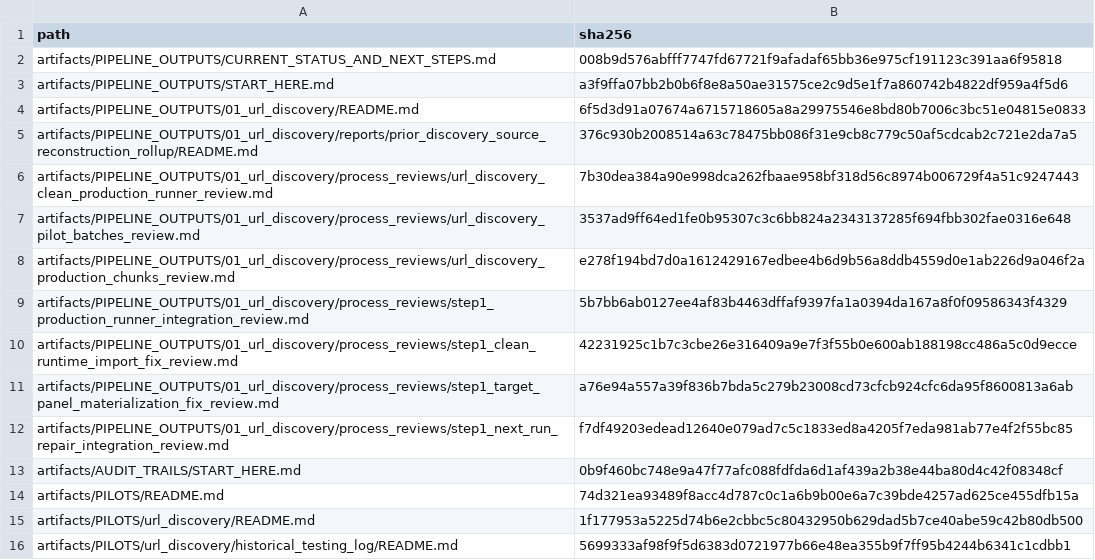
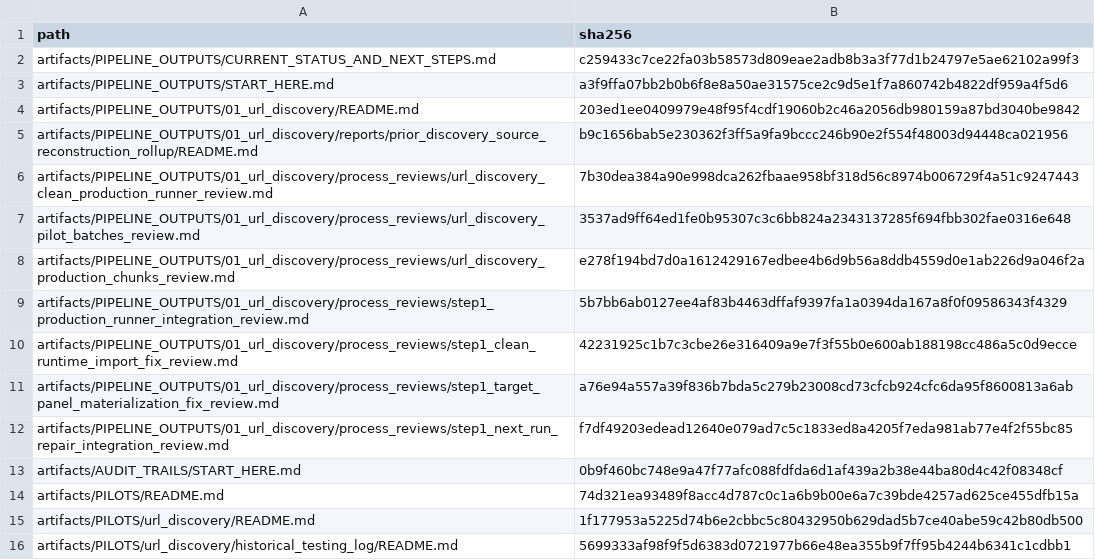
Before and after one commit to vsovero/policy_scraper, a CSV file: docs/replication_standards/protected_artifact_docs_manifest.csv, drawn as a sheet.

```diff
--- a/docs/replication_standards/protected_artifact_docs_manifest.csv
+++ b/docs/replication_standards/protected_artifact_docs_manifest.csv
@@ -1,6 +1,6 @@
 path,sha256
-artifacts/PIPELINE_OUTPUTS/CURRENT_STATUS_AND_NEXT_STEPS.md,008b9d576abfff7747fd67721f9afadaf65bb36e975cf191123c391aa6f95818
+artifacts/PIPELINE_OUTPUTS/CURRENT_STATUS_AND_NEXT_STEPS.md,c259433c7ce22fa03b58573d809eae2adb8b3a3f77d1b24797e5ae62102a99f3
 artifacts/PIPELINE_OUTPUTS/START_HERE.md,a3f9ffa07bb2b0b6f8e8a50ae31575ce2c9d5e1f7a860742b4822df959a4f5d6
-artifacts/PIPELINE_OUTPUTS/01_url_discovery/README.md,6f5d3d91a07674a6715718605a8a29975546e8bd80b7006c3bc51e04815e0833
-artifacts/PIPELINE_OUTPUTS/01_url_discovery/reports/prior_discovery_source_reconstruction_rollup/README.md,376c930b2008514a63c78475bb086f31e9cb8c779c50af5cdcab2c721e2da7a5
+artifacts/PIPELINE_OUTPUTS/01_url_discovery/README.md,203ed1ee0409979e48f95f4cdf19060b2c46a2056db980159a87bd3040be9842
+artifacts/PIPELINE_OUTPUTS/01_url_discovery/reports/prior_discovery_source_reconstruction_rollup/README.md,b9c1656bab5e230362f3ff5a9fa9bccc246b90e2f554f48003d94448ca021956
 artifacts/PIPELINE_OUTPUTS/01_url_discovery/process_reviews/url_discovery_clean_production_runner_review.md,7b30dea384a90e998dca262fbaae958bf318d56c8974b006729f4a51c9247443
```
Also changed, not shown: 3 other files.
